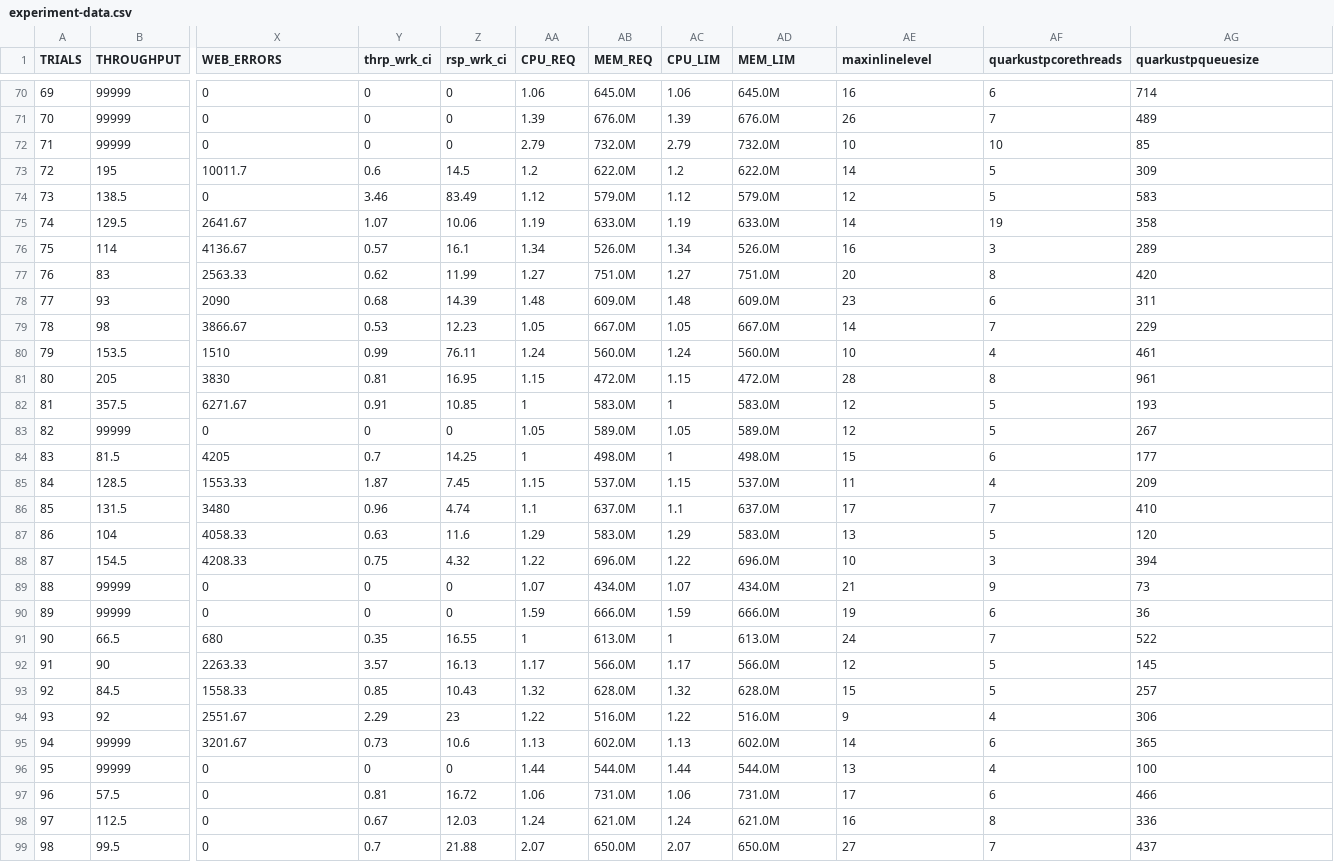
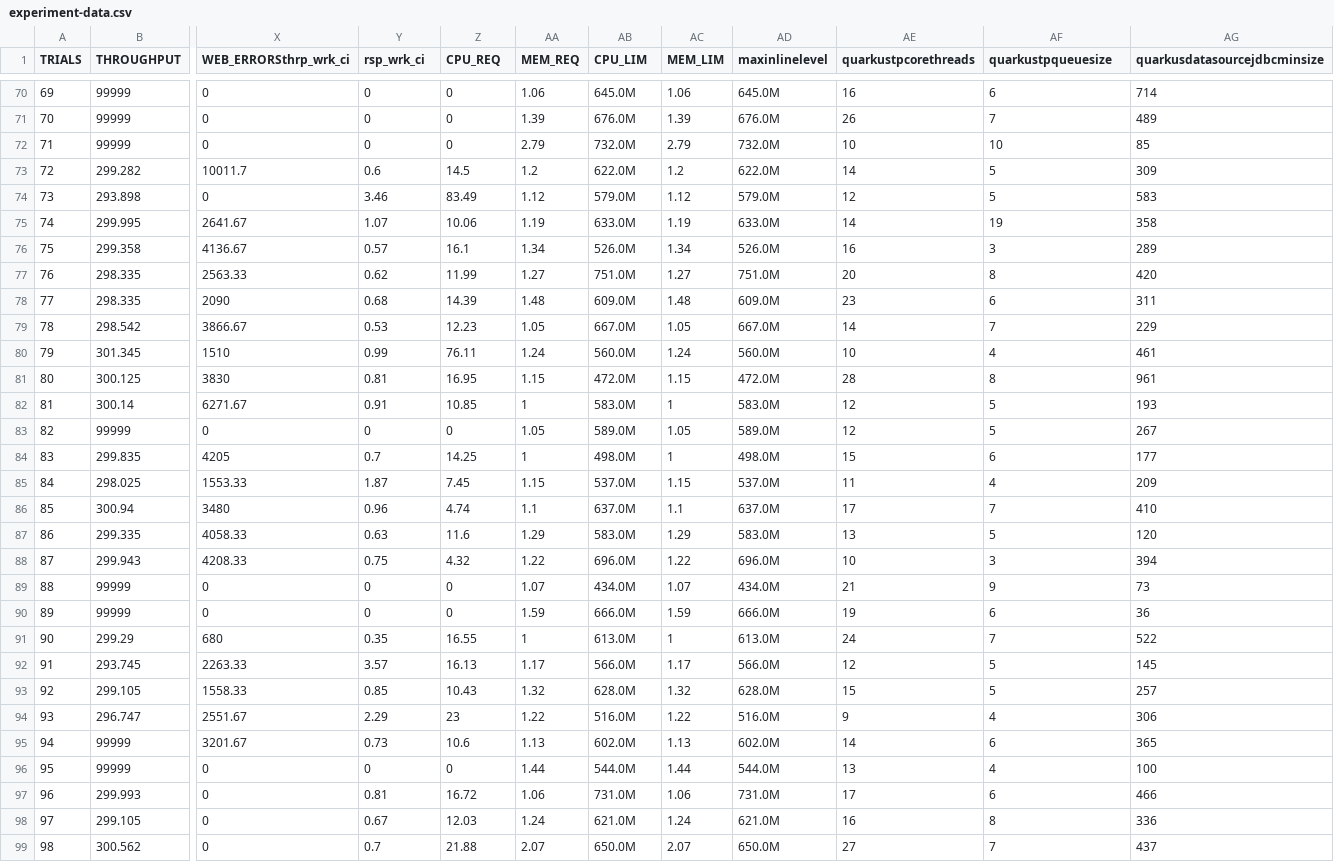
Before and after one commit to kruize/autotune-results, a CSV file: techempower/experiment-2/experiment-data.csv, drawn as a sheet; only a part is shown, gaps mark what is left out; the diff covers the shown part only; the diff names each change by its address in the sheet, - before the commit and + after, or states it on an @@ line.

```diff
--- a/techempower/experiment-2/experiment-data.csv
+++ b/techempower/experiment-2/experiment-data.csv
-X1: WEB_ERRORS
+X1: WEB_ERRORSthrp_wrk_ci
-Y1: thrp_wrk_ci
+Y1: rsp_wrk_ci
-Z1: rsp_wrk_ci
+Z1: CPU_REQ
-AA1: CPU_REQ
+AA1: MEM_REQ
-AB1: MEM_REQ
+AB1: CPU_LIM
-AC1: CPU_LIM
+AC1: MEM_LIM
-AD1: MEM_LIM
+AD1: maxinlinelevel
-AE1: maxinlinelevel
+AE1: quarkustpcorethreads
-AF1: quarkustpcorethreads
+AF1: quarkustpqueuesize
-AG1: quarkustpqueuesize
+AG1: quarkusdatasourcejdbcminsize
-B73 (THROUGHPUT): 195
+B73 (THROUGHPUT): 299.282
-B74 (THROUGHPUT): 138.5
+B74 (THROUGHPUT): 293.898
-B75 (THROUGHPUT): 129.5
+B75 (THROUGHPUT): 299.995
-B76 (THROUGHPUT): 114
+B76 (THROUGHPUT): 299.358
-B77 (THROUGHPUT): 83
+B77 (THROUGHPUT): 298.335
-B78 (THROUGHPUT): 93
+B78 (THROUGHPUT): 298.335
-B79 (THROUGHPUT): 98
+B79 (THROUGHPUT): 298.542
-B80 (THROUGHPUT): 153.5
+B80 (THROUGHPUT): 301.345
-B81 (THROUGHPUT): 205
+B81 (THROUGHPUT): 300.125
-B82 (THROUGHPUT): 357.5
+B82 (THROUGHPUT): 300.14
-B84 (THROUGHPUT): 81.5
+B84 (THROUGHPUT): 299.835
-B85 (THROUGHPUT): 128.5
+B85 (THROUGHPUT): 298.025
-B86 (THROUGHPUT): 131.5
+B86 (THROUGHPUT): 300.94
-B87 (THROUGHPUT): 104
+B87 (THROUGHPUT): 299.335
-B88 (THROUGHPUT): 154.5
+B88 (THROUGHPUT): 299.943
-B91 (THROUGHPUT): 66.5
+B91 (THROUGHPUT): 299.29
-B92 (THROUGHPUT): 90
+B92 (THROUGHPUT): 293.745
-B93 (THROUGHPUT): 84.5
+B93 (THROUGHPUT): 299.105
-B94 (THROUGHPUT): 92
+B94 (THROUGHPUT): 296.747
-B97 (THROUGHPUT): 57.5
+B97 (THROUGHPUT): 299.993
-B98 (THROUGHPUT): 112.5
+B98 (THROUGHPUT): 299.105
-B99 (THROUGHPUT): 99.5
+B99 (THROUGHPUT): 300.562
```
Also changed, not shown: 43 edited cells elsewhere in this file, techempower/experiment-1/baseline.csv, techempower/experiment-1/experiment-data.csv, 6 other files.
